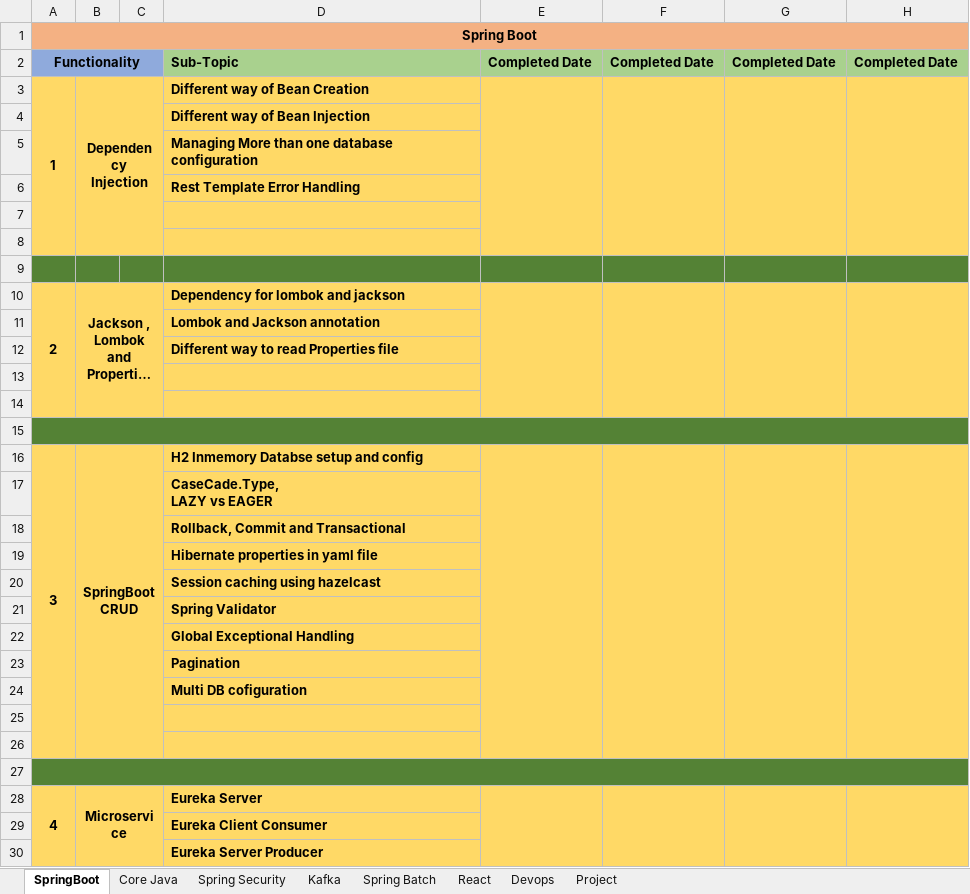
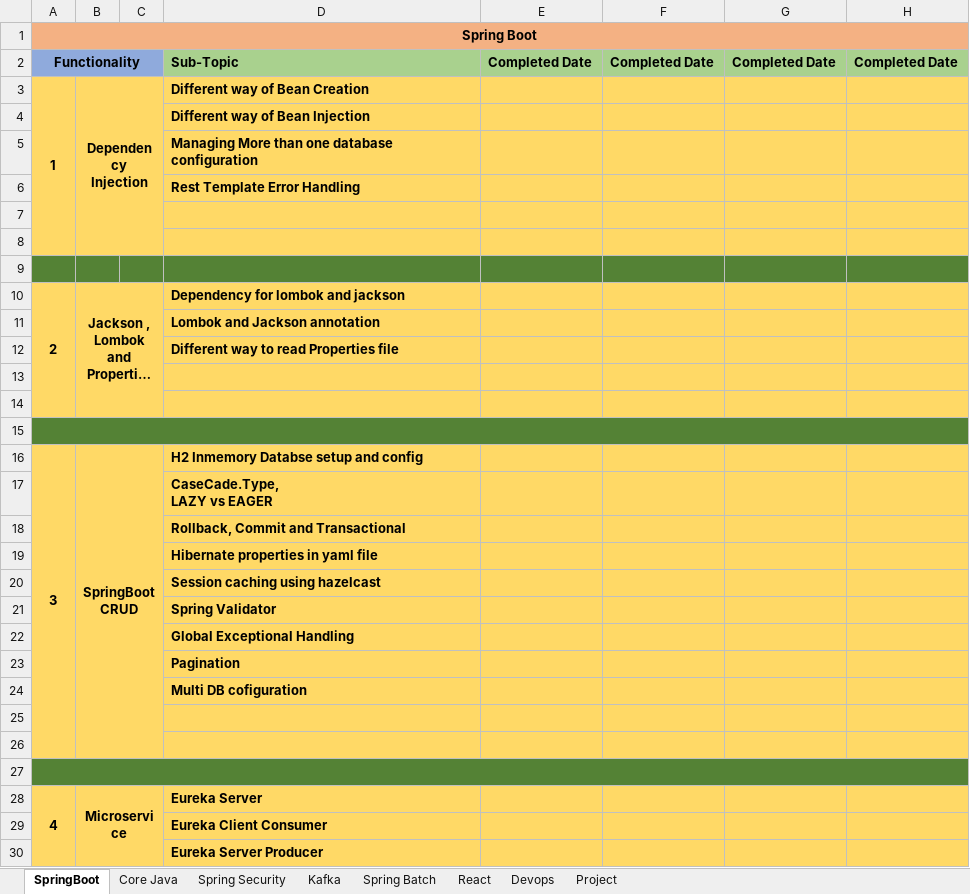
Before and after one commit to sumit-javafullstack/Agenda, an Excel workbook: TechStack.xlsx, sheet SpringBoot, drawn as a sheet; only a part is shown; long unchanged cells end in …; values as stored, in another font and other column widths than the file's, no borders; the diff names each change by its address in the sheet, - before the commit and + after, or states it on an @@ line.

```diff
--- a/TechStack.xlsx (sheet SpringBoot)
+++ b/TechStack.xlsx (sheet SpringBoot)
-E3:E8 merged
-F3:F8 merged
-G3:G8 merged
-H3:H8 merged
-E10:E14 merged
-F10:F14 merged
-G10:G14 merged
-H10:H14 merged
-E16:E26 merged
-F16:F26 merged
-G16:G26 merged
-H16:H26 merged
-E28:E37 merged
-F28:F37 merged
-G28:G37 merged
-H28:H37 merged
```
Also changed, not shown: sheet React, sheet Core Java, sheet Kafka, sheet Spring Security, sheet Spring Batch.
